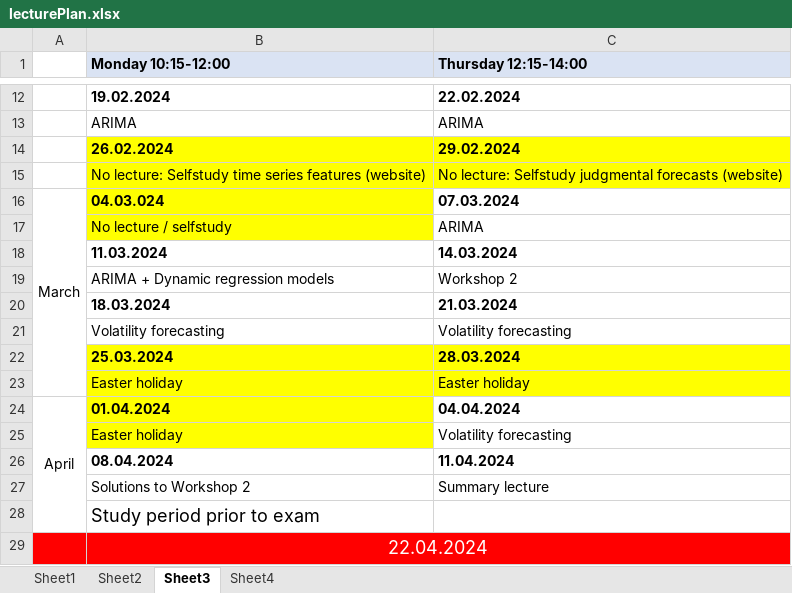
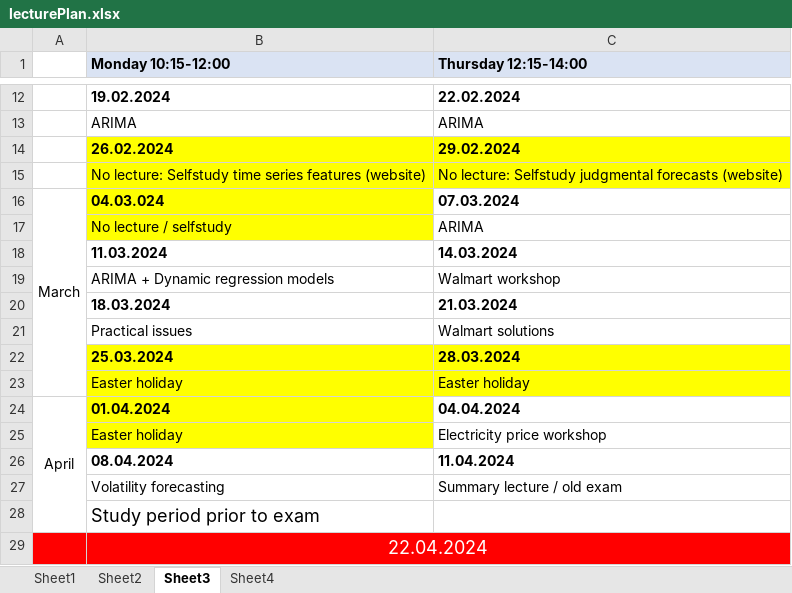
Before and after one commit to holleland/BAN430, an Excel workbook: lecturePlan.xlsx, sheet Sheet3, drawn as a sheet; only a part is shown, gaps mark what is left out; values as stored, in another font and other column widths than the file's, no borders; removed rows and columns are numbered as before the commit, all else as after; the diff names each change by its address in the sheet, - before the commit and + after, or states it on an @@ line.

Commit message:
update lecture plan

```diff
--- a/lecturePlan.xlsx (sheet Sheet3)
+++ b/lecturePlan.xlsx (sheet Sheet3)
-C19 (Thursday 12:15-14:00): Workshop 2
+C19 (Thursday 12:15-14:00): Walmart workshop
-row 21:  | Volatility forecasting | Volatility forecasting
+row 21:  | Practical issues | Walmart solutions
-C25 (Thursday 12:15-14:00): Volatility forecasting
+C25 (Thursday 12:15-14:00): Electricity price workshop
-row 27:  | Solutions to Workshop 2 | Summary lecture
+row 27:  | Volatility forecasting | Summary lecture / old exam
```
Also changed, not shown: 23 other files.
